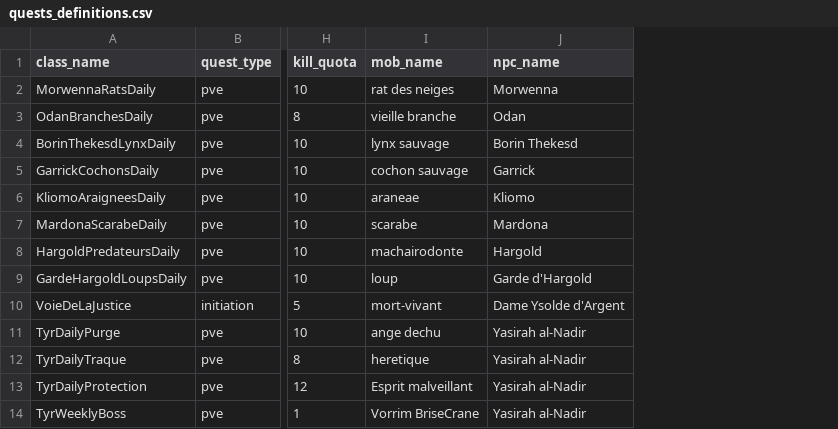
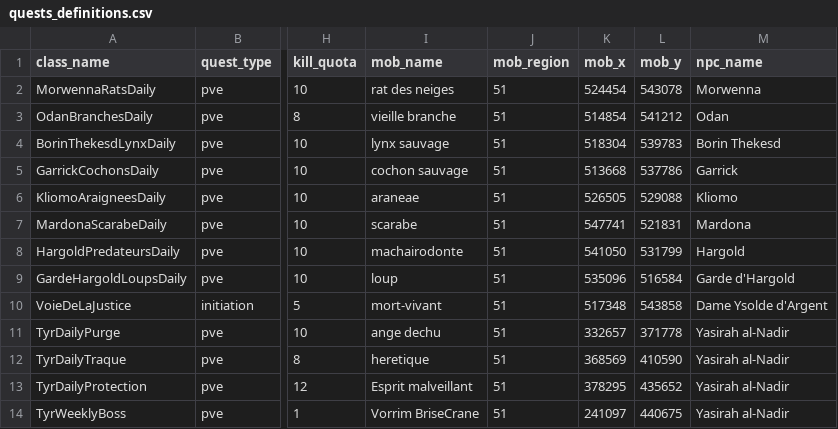
Before and after one commit to guill4ume/amte-manager, a CSV file: QuestFactory/quests_definitions.csv, drawn as a sheet; only a part is shown, gaps mark what is left out; the diff names each change by its address in the sheet, - before the commit and + after, or states it on an @@ line.

Commit message:
feat(quests): coords mob_x mob_y dans quests_definitions.csv, script SQL fix vitesse/aggro et bonnes pratiques

```diff
--- a/QuestFactory/quests_definitions.csv
+++ b/QuestFactory/quests_definitions.csv
+column J (mob_region), rows 2-14: all 51
+column K (mob_x), rows 2-14: 524454 | 514854 | 518304 | 513668 | 526505 | 547741 | 541050 | 535096 | 517348 | 332657 | 368569 | 378295 | 241097
+column L (mob_y), rows 2-14: 543078 | 541212 | 539783 | 537786 | 529088 | 521831 | 531799 | 516584 | 543858 | 371778 | 410590 | 435652 | 440675
```
Also changed, not shown: 9 other files.
